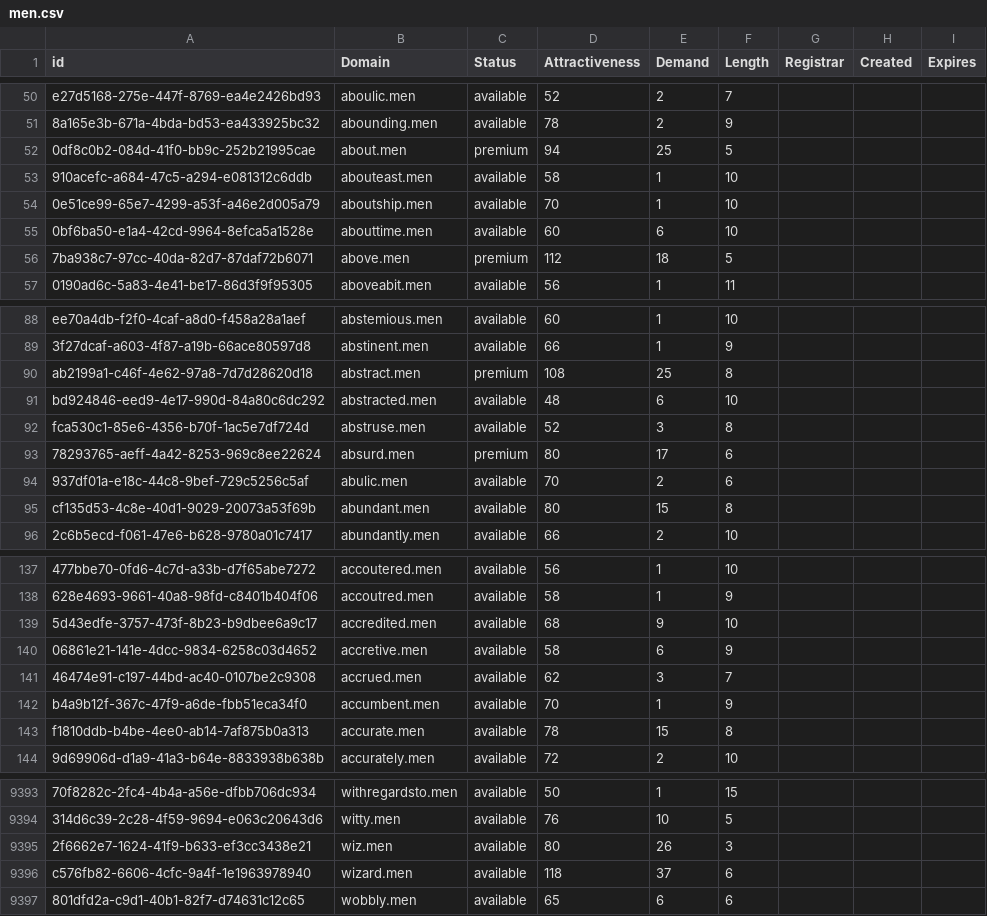
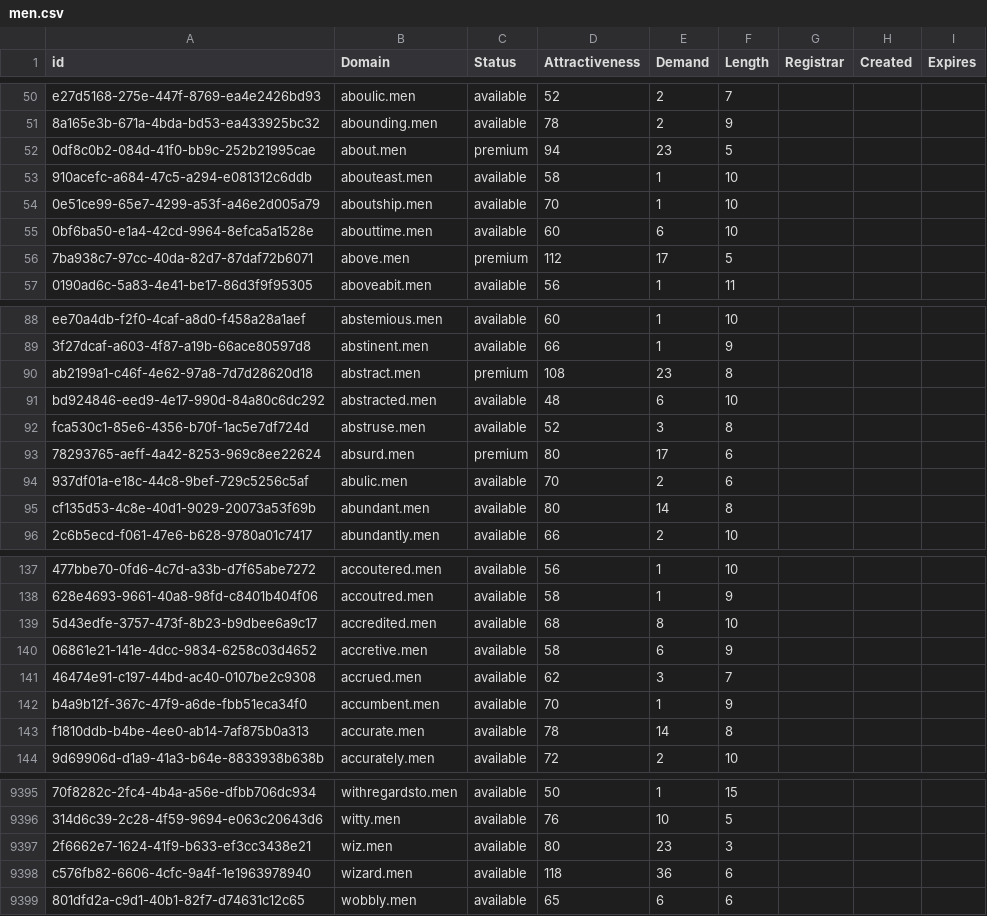
Before and after one commit to UniqueDomains/men-oneword-domains, a CSV file: men.csv, drawn as a sheet; only a part is shown, gaps mark what is left out; addresses are those after the commit; the diff covers the shown part only; the diff names each change by its address in the sheet, - before the commit and + after, or states it on an @@ line.

```diff
--- a/men.csv
+++ b/men.csv
-E52 (Demand): 25
+E52 (Demand): 23
-E56 (Demand): 18
+E56 (Demand): 17
-E90 (Demand): 25
+E90 (Demand): 23
-E95 (Demand): 15
+E95 (Demand): 14
-E139 (Demand): 9
+E139 (Demand): 8
-E143 (Demand): 15
+E143 (Demand): 14
-E9397 (Demand): 26
+E9397 (Demand): 23
-E9398 (Demand): 37
+E9398 (Demand): 36
```
Also changed, not shown: 2 added rows and 100 edited cells elsewhere in this file, 2 other files.
